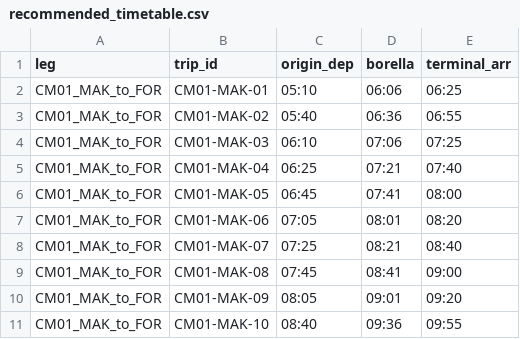
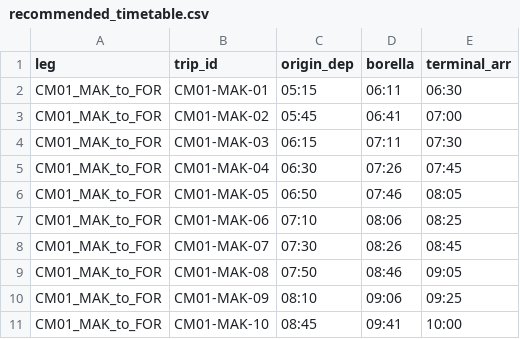
Before and after one commit to NayanthaNethsara/metro-transfer-simulator, a CSV file: data/recommended_timetable.csv, drawn as a sheet; only a part is shown; the diff covers the shown part only.

```diff
--- a/data/recommended_timetable.csv
+++ b/data/recommended_timetable.csv
@@ -1,11 +1,11 @@
 leg,trip_id,origin_dep,borella,terminal_arr
-CM01_MAK_to_FOR,CM01-MAK-01,05:10,06:06,06:25
-CM01_MAK_to_FOR,CM01-MAK-02,05:40,06:36,06:55
-CM01_MAK_to_FOR,CM01-MAK-03,06:10,07:06,07:25
-CM01_MAK_to_FOR,CM01-MAK-04,06:25,07:21,07:40
-CM01_MAK_to_FOR,CM01-MAK-05,06:45,07:41,08:00
-CM01_MAK_to_FOR,CM01-MAK-06,07:05,08:01,08:20
-CM01_MAK_to_FOR,CM01-MAK-07,07:25,08:21,08:40
-CM01_MAK_to_FOR,CM01-MAK-08,07:45,08:41,09:00
-CM01_MAK_to_FOR,CM01-MAK-09,08:05,09:01,09:20
-CM01_MAK_to_FOR,CM01-MAK-10,08:40,09:36,09:55
+CM01_MAK_to_FOR,CM01-MAK-01,05:15,06:11,06:30
+CM01_MAK_to_FOR,CM01-MAK-02,05:45,06:41,07:00
+CM01_MAK_to_FOR,CM01-MAK-03,06:15,07:11,07:30
+CM01_MAK_to_FOR,CM01-MAK-04,06:30,07:26,07:45
+CM01_MAK_to_FOR,CM01-MAK-05,06:50,07:46,08:05
+CM01_MAK_to_FOR,CM01-MAK-06,07:10,08:06,08:25
+CM01_MAK_to_FOR,CM01-MAK-07,07:30,08:26,08:45
+CM01_MAK_to_FOR,CM01-MAK-08,07:50,08:46,09:05
+CM01_MAK_to_FOR,CM01-MAK-09,08:10,09:06,09:25
+CM01_MAK_to_FOR,CM01-MAK-10,08:45,09:41,10:00
```
Also changed, not shown: 63 edited cells elsewhere in this file, 19 other files.
